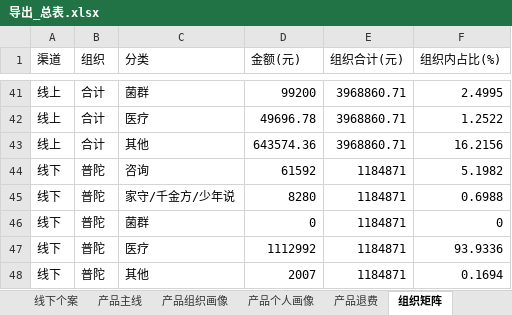
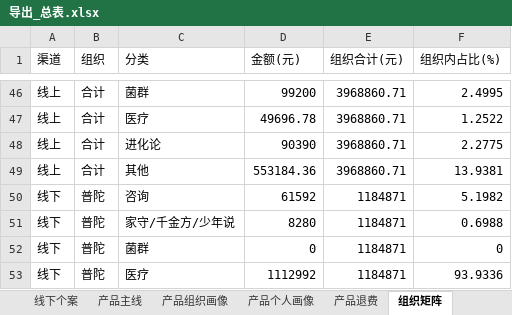
Before and after one commit to fannyqian/my-dashbord-for-guanxin, an Excel workbook: 导出_总表.xlsx, sheet 组织矩阵, drawn as a sheet; only a part is shown, gaps mark what is left out; the shorter side is filled out with more unchanged rows; values as stored, in another font and other column widths than the file's, no borders; addresses are those after the commit; the diff covers the shown part only; the diff names each change by its address in the sheet, - before the commit and + after, or states it on an @@ line.

```diff
--- a/导出_总表.xlsx (sheet 组织矩阵)
+++ b/导出_总表.xlsx (sheet 组织矩阵)
+row 48: 线上 | 合计 | 进化论 | 90390 | 3968860.71 | 2.2775
-D49 (金额(元)): 643574.36
+D49 (金额(元)): 553184.36
-F49 (组织内占比(%)): 16.2156
+F49 (组织内占比(%)): 13.9381
```
Also changed, not shown: 18 added rows and 14 edited cells elsewhere in this sheet, sheet 组织产品明细, sheet 产品个人画像, sheet 产品退费, sheet 产品主线, sheet 产品组织画像, 产品分析_导出.xlsx, 导出_总表_10月.xlsx, 6 other files.
